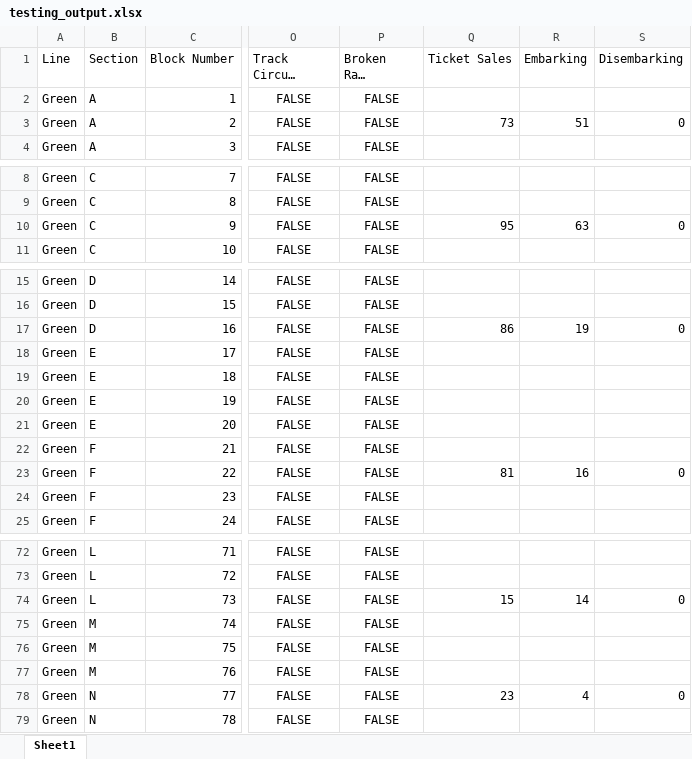
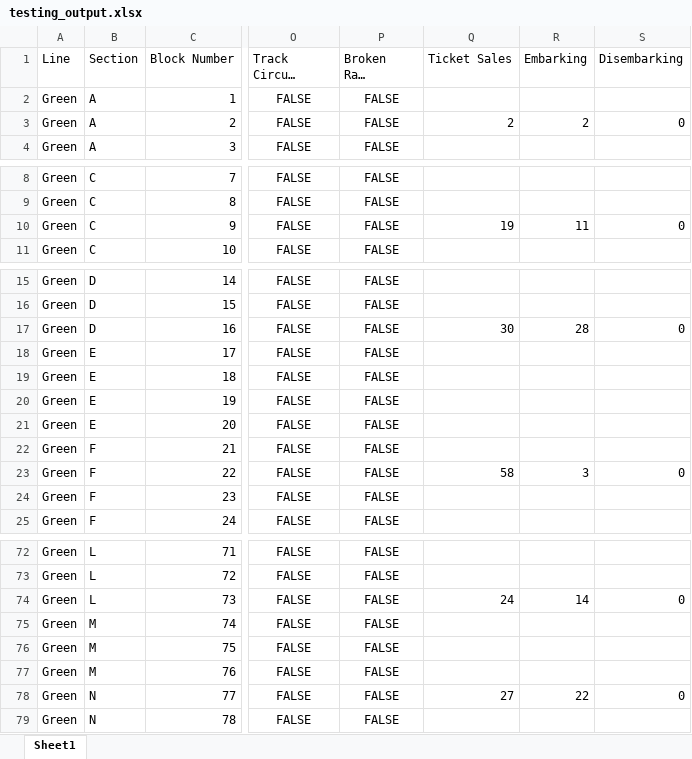
Before and after one commit to LucasZ99/ECE1140SystemsEngineeringProject, an Excel workbook: testing_output.xlsx, sheet Sheet1, drawn as a sheet; only a part is shown, gaps mark what is left out; long unchanged cells end in …; values as stored, in another font and other column widths than the file's, no borders; the diff covers the shown part only; the diff names each change by its address in the sheet, - before the commit and + after, or states it on an @@ line.

Commit message:
some stuff commented out and changed dict to update in update occupancy

```diff
--- a/testing_output.xlsx (sheet Sheet1)
+++ b/testing_output.xlsx (sheet Sheet1)
-Q3 (Ticket Sales): 73
+Q3 (Ticket Sales): 2
-R3 (Embarking): 51
+R3 (Embarking): 2
-Q10 (Ticket Sales): 95
+Q10 (Ticket Sales): 19
-R10 (Embarking): 63
+R10 (Embarking): 11
-Q17 (Ticket Sales): 86
+Q17 (Ticket Sales): 30
-R17 (Embarking): 19
+R17 (Embarking): 28
-Q23 (Ticket Sales): 81
+Q23 (Ticket Sales): 58
-R23 (Embarking): 16
+R23 (Embarking): 3
-Q74 (Ticket Sales): 15
+Q74 (Ticket Sales): 24
-Q78 (Ticket Sales): 23
+Q78 (Ticket Sales): 27
-R78 (Embarking): 4
+R78 (Embarking): 22
```
Also changed, not shown: 24 edited cells elsewhere in this sheet, 2 other files.
